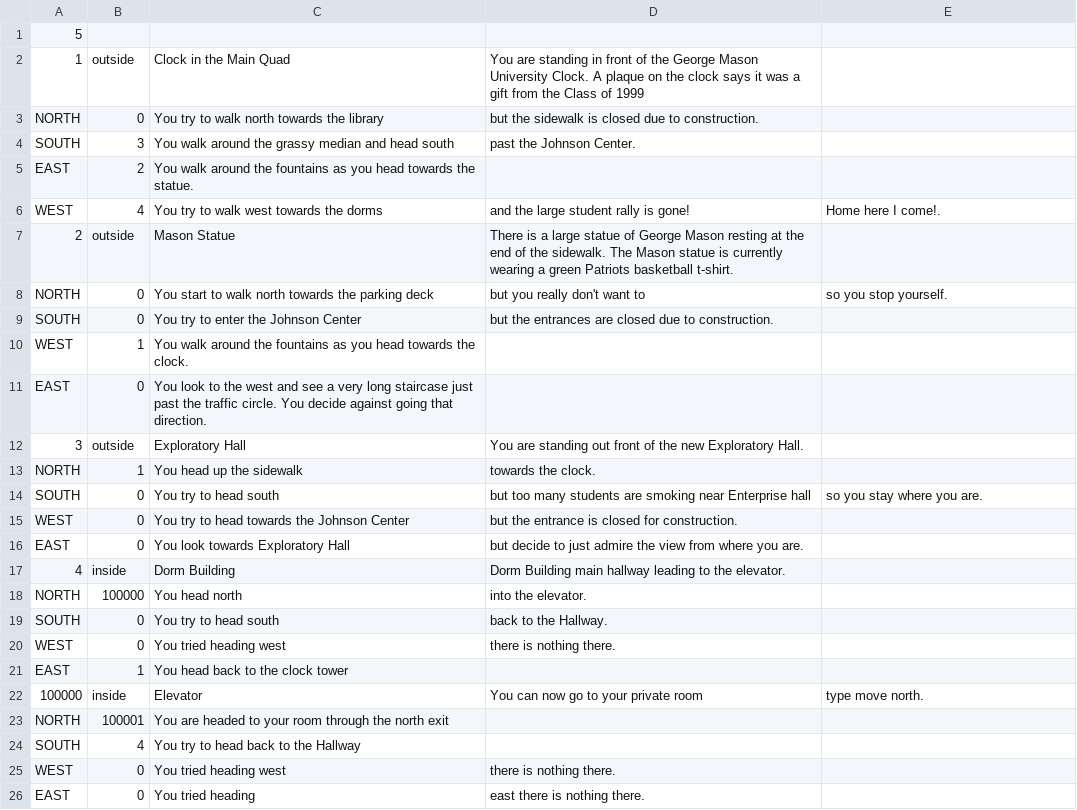
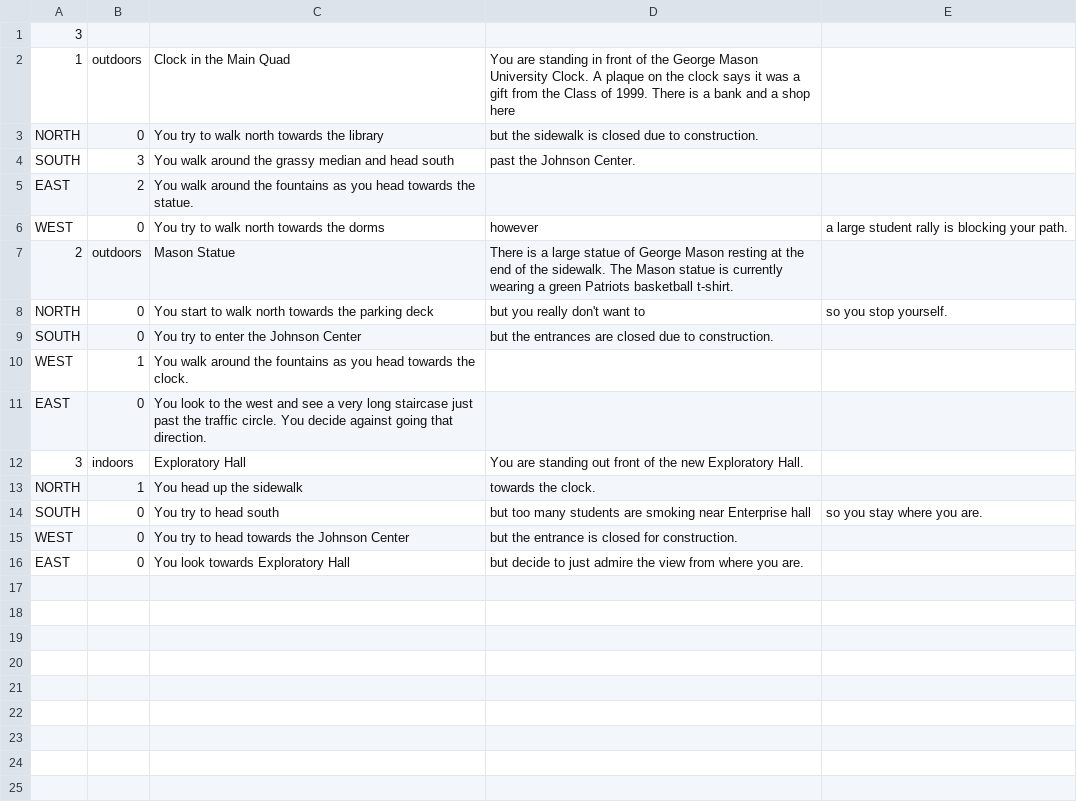
Before and after one commit to gildir/CS321-2018F-004, a CSV file: src/rooms.csv, drawn as a sheet; the diff names each change by its address in the sheet, - before the commit and + after, or states it on an @@ line.

Commit message:
Revert "112a private dormrooms w chest"

```diff
--- a/src/rooms.csv
+++ b/src/rooms.csv
-A1: 5
+A1: 3
-B2: outside
+B2: outdoors
-D2: …Class of 1999
+D2: …Class of 1999. There is a bank and a shop here
-B6: 4
+B6: 0
-C6: You try to walk west towards the dorms
+C6: You try to walk north towards the dorms
-D6: and the large student rally is gone!
+D6: however
-E6: Home here I come!.
+E6: a large student rally is blocking your path.
-B7: outside
+B7: outdoors
-B12: outside
+B12: indoors
-row 17: 4 | inside | Dorm Building | Dorm Building main hallway leading to the elevator.
-row 18: NORTH | 100000 | You head north | into the elevator.
-row 19: SOUTH | 0 | You try to head south | back to the Hallway.
-row 20: WEST | 0 | You tried heading west | there is nothing there.
-row 21: EAST | 1 | You head back to the clock tower
-row 22: 100000 | inside | Elevator | You can now go to your private room | type move north.
-row 23: NORTH | 100001 | You are headed to your room through the north exit
-row 24: SOUTH | 4 | You try to head back to the Hallway
-row 25: WEST | 0 | You tried heading west | there is nothing there.
-row 26: EAST | 0 | You tried heading | east there is nothing there.
```
Also changed, not shown: src/items.csv, 14 other files.
